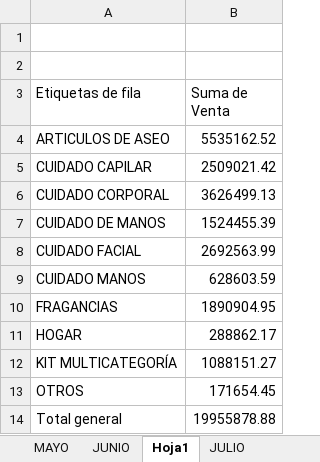
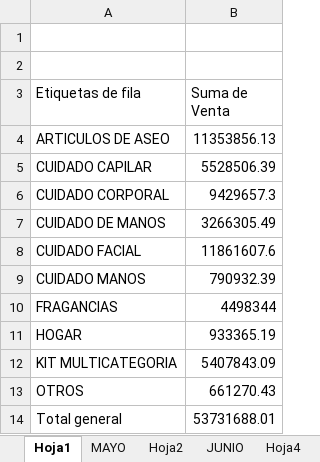
Before and after one commit to YeisonOrozcoProvenzal/Analisis-de-datos, an Excel workbook: PLAN 120/plan_120_recompras_detallado.xlsx, sheet Hoja1, drawn as a sheet; values as stored, in another font and other column widths than the file's, no borders; removed rows and columns are numbered as before the commit, all else as after; the diff names each change by its address in the sheet, - before the commit and + after, or states it on an @@ line.

```diff
--- a/PLAN 120/plan_120_recompras_detallado.xlsx (sheet Hoja1)
+++ b/PLAN 120/plan_120_recompras_detallado.xlsx (sheet Hoja1)
+sheet tab: Hoja2
+sheet tab: Hoja4
@@ sheet tab order changed: Hoja1 | MAYO | Hoja2 | JUNIO | Hoja4 @@
-B4 (Suma de Venta): 5535162.52
+B4 (Suma de Venta): 11353856.13
-B5 (Suma de Venta): 2509021.42
+B5 (Suma de Venta): 5528506.39
-B6 (Suma de Venta): 3626499.13
+B6 (Suma de Venta): 9429657.3
-B7 (Suma de Venta): 1524455.39
+B7 (Suma de Venta): 3266305.49
-B8 (Suma de Venta): 2692563.99
+B8 (Suma de Venta): 11861607.6
-B9 (Suma de Venta): 628603.59
+B9 (Suma de Venta): 790932.39
-B10 (Suma de Venta): 1890904.95
+B10 (Suma de Venta): 4498344
-B11 (Suma de Venta): 288862.17
+B11 (Suma de Venta): 933365.19
-row 12: KIT MULTICATEGORÍA | 1088151.27
+row 12: KIT MULTICATEGORIA | 5407843.09
-B13 (Suma de Venta): 171654.45
+B13 (Suma de Venta): 661270.43
-B14 (Suma de Venta): 19955878.88
+B14 (Suma de Venta): 53731688.01
```
Also changed, not shown: sheet JULIO, sheet JUNIO, sheet MAYO, other sheet tabs, Atribucion Nueva/Ventas.xlsx, PLAN 120/PLAN 120.xlsx, 35 other files.
